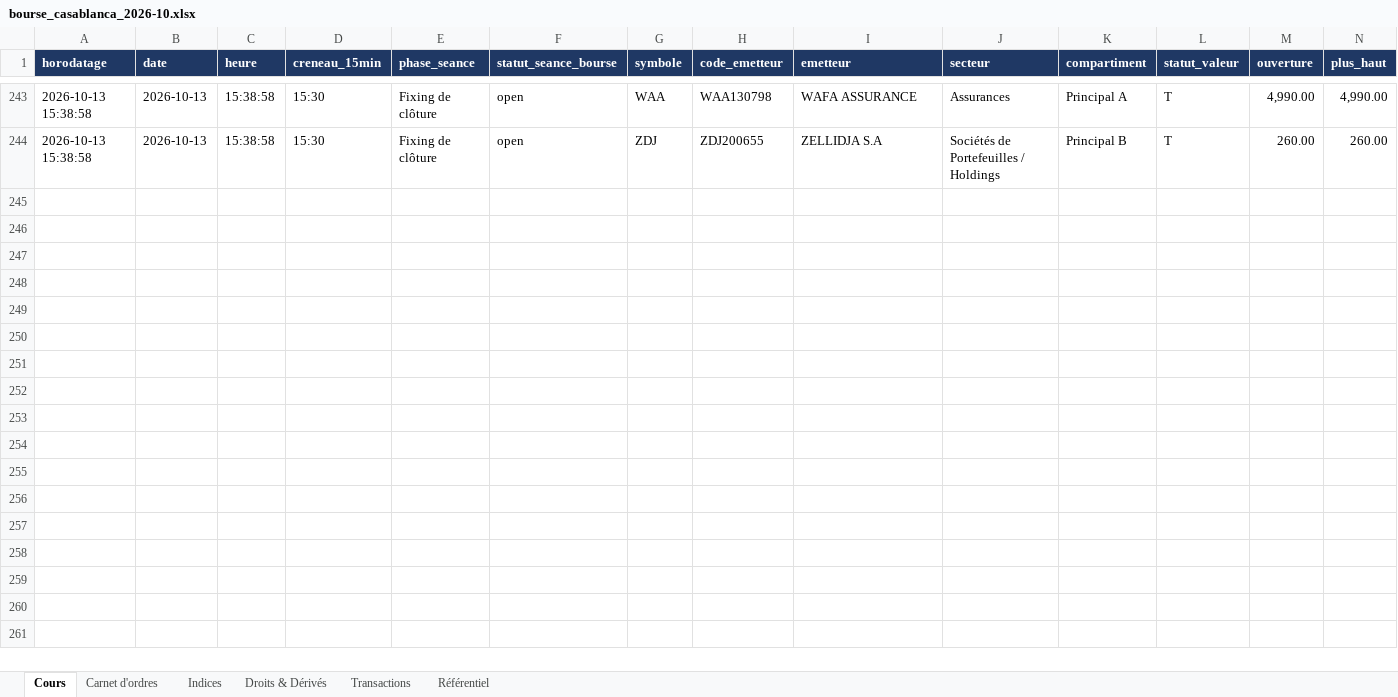
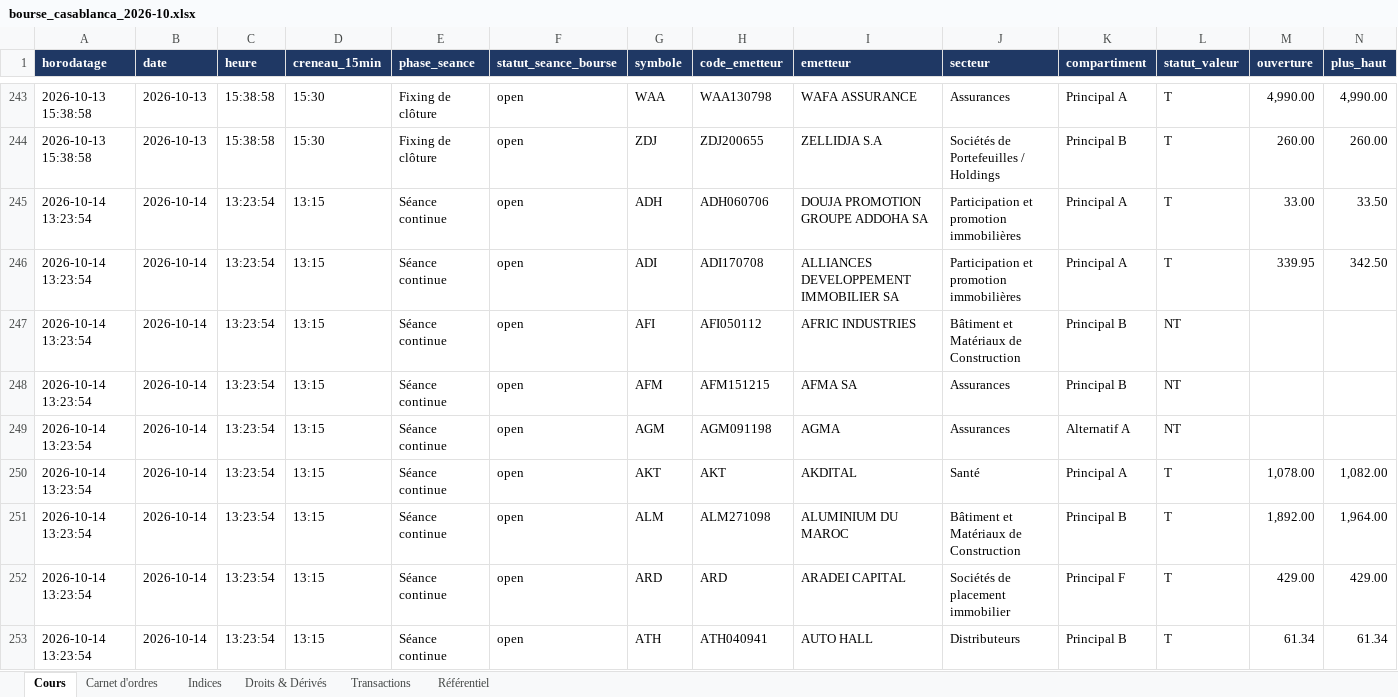
Before and after one commit to arabich1/cse-scraper, an Excel workbook: data/excel/bourse_casablanca_2026-10.xlsx, sheet Cours, drawn as a sheet; only a part is shown, gaps mark what is left out; values as stored, in another font and other column widths than the file's, no borders; rows hold the shown columns only; the diff covers the shown part only; the diff names each change by its address in the sheet, - before the commit and + after, or states it on an @@ line.

```diff
--- a/data/excel/bourse_casablanca_2026-10.xlsx (sheet Cours)
+++ b/data/excel/bourse_casablanca_2026-10.xlsx (sheet Cours)
+row 245: 2026-10-14 13:23:54 | 2026-10-14 | 13:23:54 | 13:15 | Séance continue | open | ADH | ADH060706 | DOUJA PROMOTION GROUPE ADDOHA SA | Participation et promotion immobilières | Principal A | T | 33.00 | 33.50
+row 246: 2026-10-14 13:23:54 | 2026-10-14 | 13:23:54 | 13:15 | Séance continue | open | ADI | ADI170708 | ALLIANCES DEVELOPPEMENT IMMOBILIER SA | Participation et promotion immobilières | Principal A | T | 339.95 | 342.50
+row 247: 2026-10-14 13:23:54 | 2026-10-14 | 13:23:54 | 13:15 | Séance continue | open | AFI | AFI050112 | AFRIC INDUSTRIES | Bâtiment et Matériaux de Construction | Principal B | NT
+row 248: 2026-10-14 13:23:54 | 2026-10-14 | 13:23:54 | 13:15 | Séance continue | open | AFM | AFM151215 | AFMA SA | Assurances | Principal B | NT
+row 249: 2026-10-14 13:23:54 | 2026-10-14 | 13:23:54 | 13:15 | Séance continue | open | AGM | AGM091198 | AGMA | Assurances | Alternatif A | NT
+row 250: 2026-10-14 13:23:54 | 2026-10-14 | 13:23:54 | 13:15 | Séance continue | open | AKT | AKT | AKDITAL | Santé | Principal A | T | 1,078.00 | 1,082.00
+row 251: 2026-10-14 13:23:54 | 2026-10-14 | 13:23:54 | 13:15 | Séance continue | open | ALM | ALM271098 | ALUMINIUM DU MAROC | Bâtiment et Matériaux de Construction | Principal B | T | 1,892.00 | 1,964.00
+row 252: 2026-10-14 13:23:54 | 2026-10-14 | 13:23:54 | 13:15 | Séance continue | open | ARD | ARD | ARADEI CAPITAL | Sociétés de placement immobilier | Principal F | T | 429.00 | 429.00
+row 253: 2026-10-14 13:23:54 | 2026-10-14 | 13:23:54 | 13:15 | Séance continue | open | ATH | ATH040941 | AUTO HALL | Distributeurs | Principal B | T | 61.34 | 61.34
```
Also changed, not shown: 72 added rows elsewhere in this sheet, sheet Transactions, sheet Carnet d'ordres, sheet Indices, sheet Droits & Dérivés.
